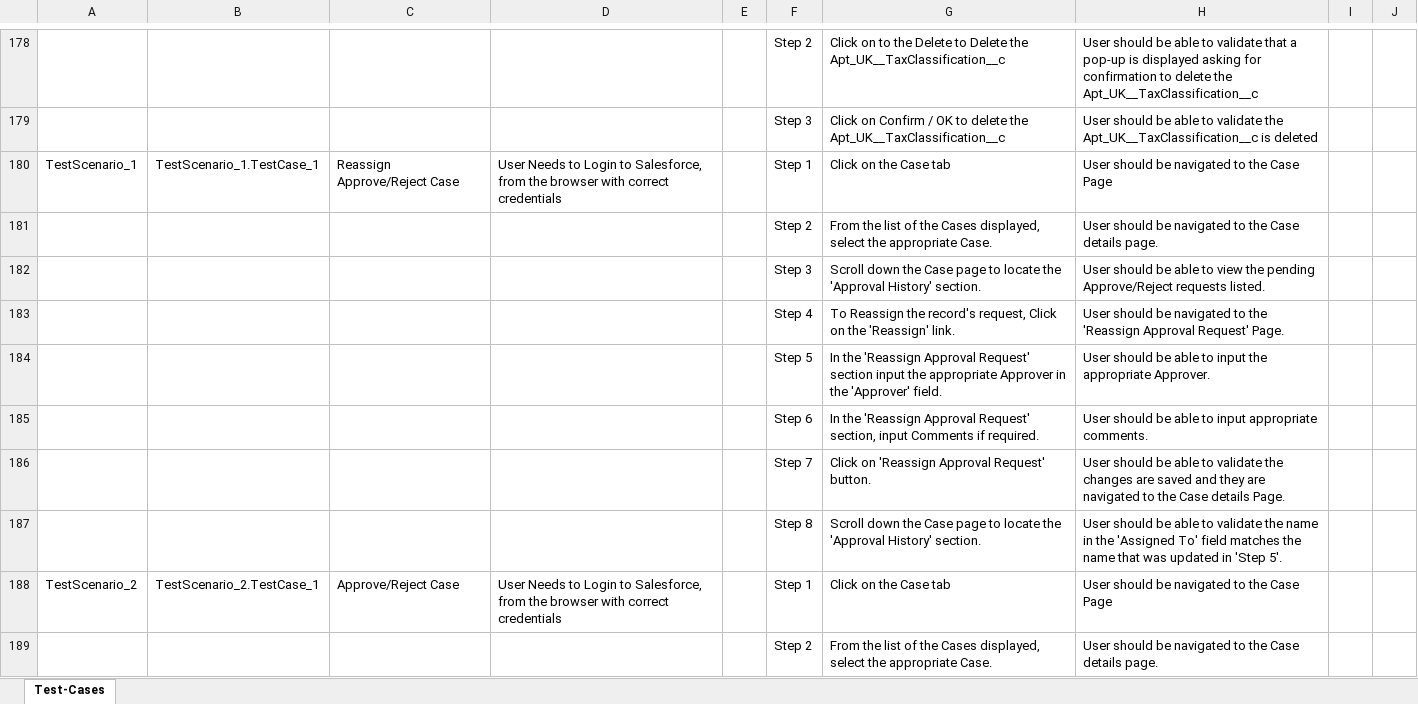
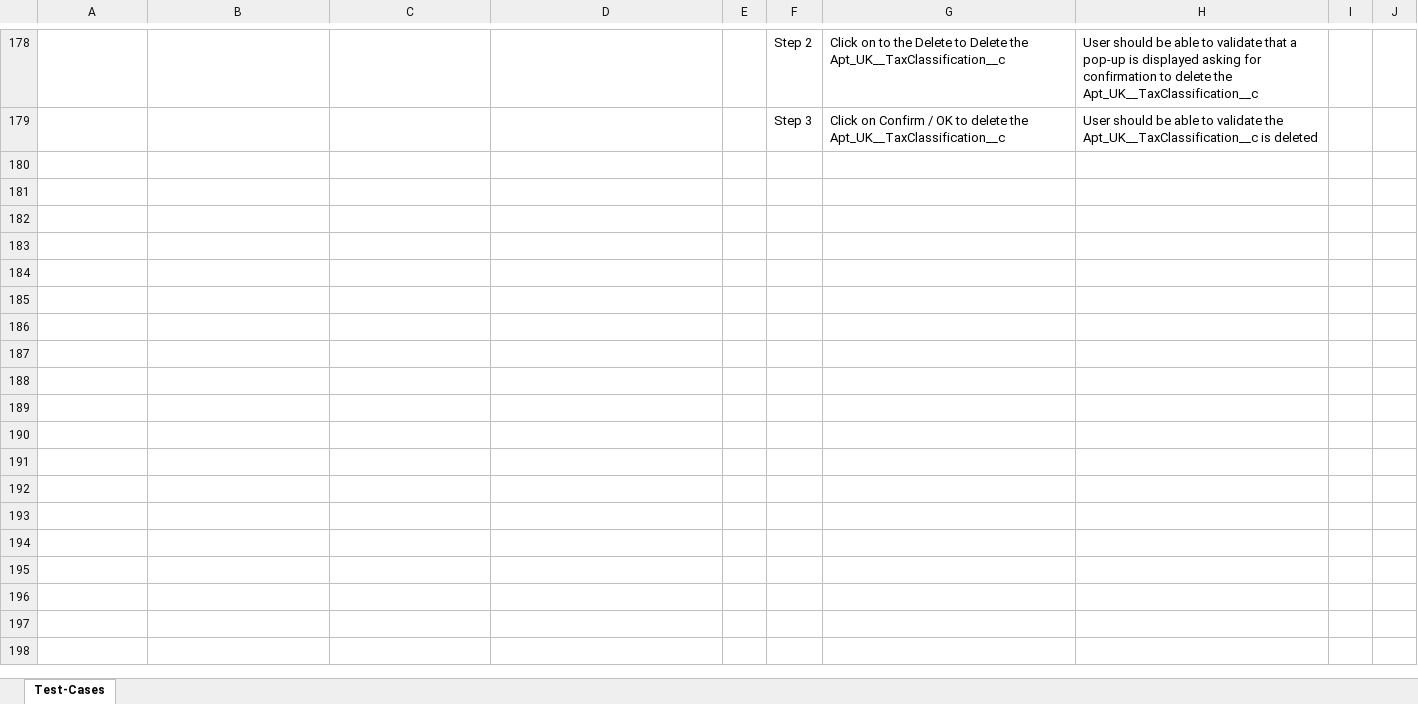
Before and after one commit to ShaikMohamedIrfan/APTUMOPOC, an Excel workbook: accountrelatedlink.xlsx, sheet Test-Cases, drawn as a sheet; only a part is shown, gaps mark what is left out; values as stored, in another font and other column widths than the file's, no borders; table styles not drawn; the diff covers the shown part only; the diff names each change by its address in the sheet, - before the commit and + after, or states it on an @@ line.

Commit message:
Initial Commit for Verification of Test cases

```diff
--- a/accountrelatedlink.xlsx (sheet Test-Cases)
+++ b/accountrelatedlink.xlsx (sheet Test-Cases)
-row 180: TestScenario_1 | TestScenario_1.TestCase_1 | Reassign Approve/Reject Case | User Needs to Login to Salesforce, from the browser with correct credentials |  | Step 1 | Click on the Case tab | User should be navigated to the Case Page
-row 181:  |  |  |  |  | Step 2 | From the list of the Cases displayed, select the appropriate Case. | User should be navigated to the Case details page.
-row 182:  |  |  |  |  | Step 3 | Scroll down the Case page to locate the 'Approval History' section. | User should be able to view the pending Approve/Reject requests listed.
-row 183:  |  |  |  |  | Step 4 | To Reassign the record's request, Click on the 'Reassign' link. | User should be navigated to the 'Reassign Approval Request' Page.
-row 184:  |  |  |  |  | Step 5 | In the 'Reassign Approval Request' section input the appropriate Approver in the 'Approver' field. | User should be able to input the appropriate Approver.
-row 185:  |  |  |  |  | Step 6 | In the 'Reassign Approval Request' section, input Comments if required. | User should be able to input appropriate comments.
-row 186:  |  |  |  |  | Step 7 | Click on 'Reassign Approval Request' button. | User should be able to validate the changes are saved and they are navigated to the Case details Page.
-row 187:  |  |  |  |  | Step 8 | Scroll down the Case page to locate the 'Approval History' section. | User should be able to validate the name in the 'Assigned To' field matches the name that was updated in 'Step 5'.
-row 188: TestScenario_2 | TestScenario_2.TestCase_1 | Approve/Reject Case | User Needs to Login to Salesforce, from the browser with correct credentials |  | Step 1 | Click on the Case tab | User should be navigated to the Case Page
-row 189:  |  |  |  |  | Step 2 | From the list of the Cases displayed, select the appropriate Case. | User should be navigated to the Case details page.
```
Also changed, not shown: 179 removed rows elsewhere in this sheet.
